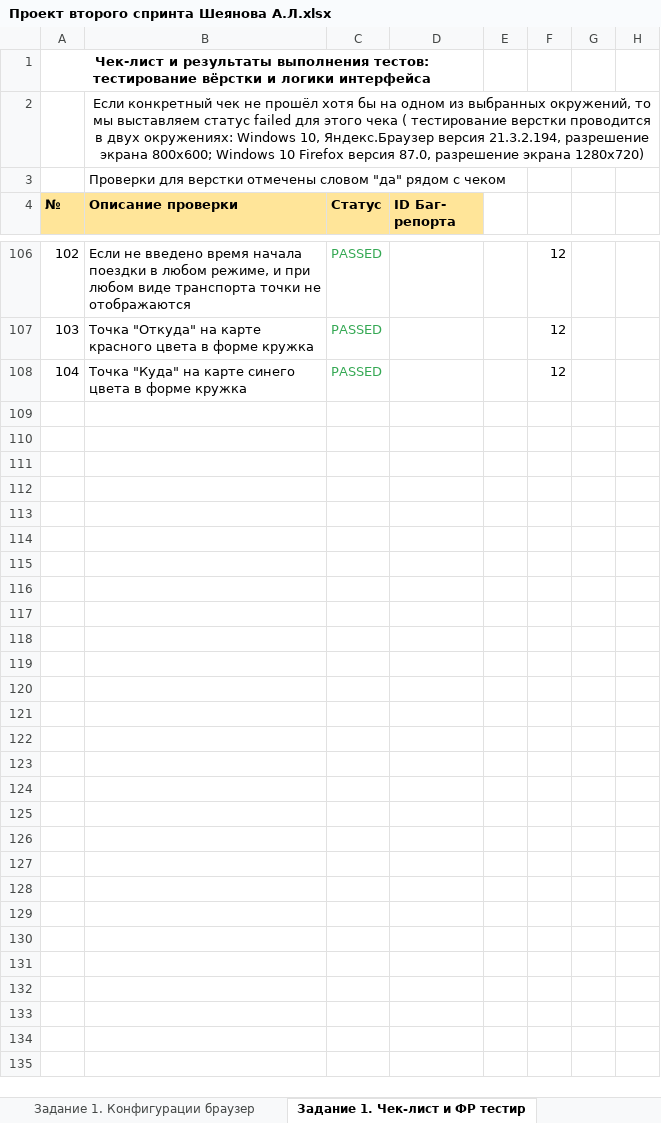
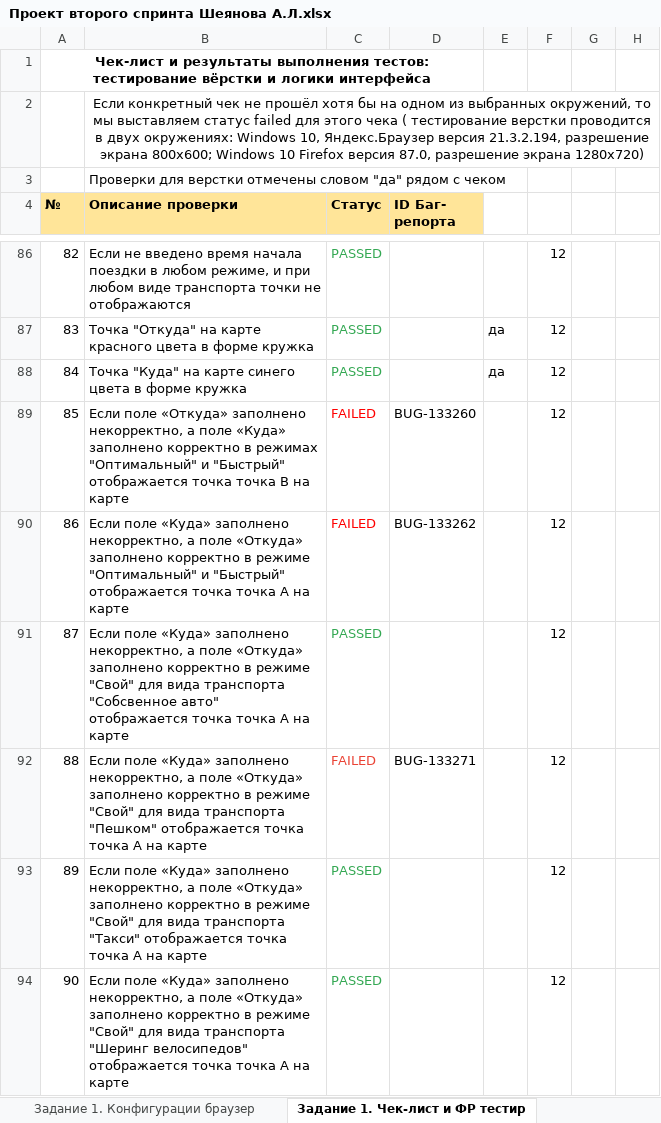
Before and after one commit to Alina-Sheyanova/yandex-praktikum-qa-manual, an Excel workbook: Второй спринт/Проект второго спринта Шеянова А.Л.xlsx, sheet Задание 1. Чек-лист и ФР тестир, drawn as a sheet; only a part is shown, gaps mark what is left out; values as stored, in another font and other column widths than the file's, no borders; addresses are those after the commit; the diff covers the shown part only; the diff names each change by its address in the sheet, - before the commit and + after, or states it on an @@ line.

```diff
--- a/Второй спринт/Проект второго спринта Шеянова А.Л.xlsx (sheet Задание 1. Чек-лист и ФР тестир)
+++ b/Второй спринт/Проект второго спринта Шеянова А.Л.xlsx (sheet Задание 1. Чек-лист и ФР тестир)
@@ column A (№) renumbered between rows 14 and 88 @@
-E87:E88: (empty)
+E87:E88: да
+row 89: 85 | Если поле «Откуда» заполнено некорректно, а поле «Куда» заполнено корректно в режимах "Оптимальный" и "Быстрый" отображается точка точка В на карте | FAILED | BUG-133260 |  | 12
+row 90: 86 | Если поле «Куда» заполнено некорректно, а поле «Откуда» заполнено корректно в режиме "Оптимальный" и "Быстрый" отображается точка точка А на карте | FAILED | BUG-133262 |  | 12
+row 91: 87 | Если поле «Куда» заполнено некорректно, а поле «Откуда» заполнено корректно в режиме "Свой" для вида транспорта "Собсвенное авто" отображается точка точка А на карте | PASSED |  |  | 12
+row 92: 88 | Если поле «Куда» заполнено некорректно, а поле «Откуда» заполнено корректно в режиме "Свой" для вида транспорта "Пешком" отображается точка точка А на карте | FAILED | BUG-133271 |  | 12
+row 93: 89 | Если поле «Куда» заполнено некорректно, а поле «Откуда» заполнено корректно в режиме "Свой" для вида транспорта "Такси" отображается точка точка А на карте | PASSED |  |  | 12
+row 94: 90 | Если поле «Куда» заполнено некорректно, а поле «Откуда» заполнено корректно в режиме "Свой" для вида транспорта "Шеринг велосипедов" отображается точка точка А на карте | PASSED |  |  | 12
```
Also changed, not shown: 15 added rows, 27 removed rows, 4 moved rows, 30 edited cells and cell formats elsewhere in this sheet, sheet Задание 1. Тест-кейсы логика ин.
